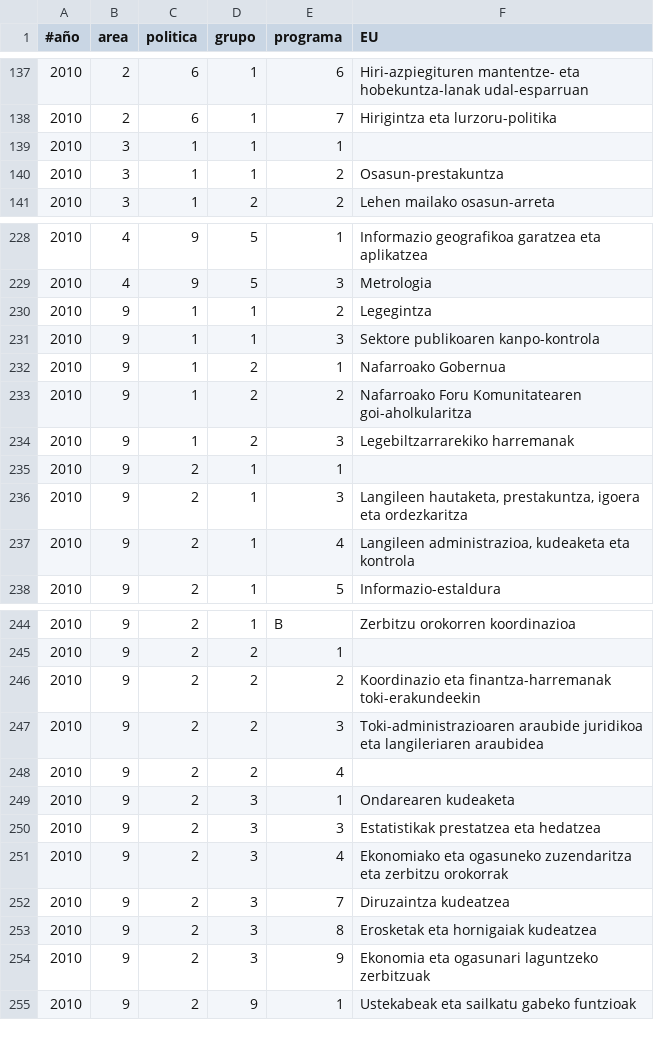
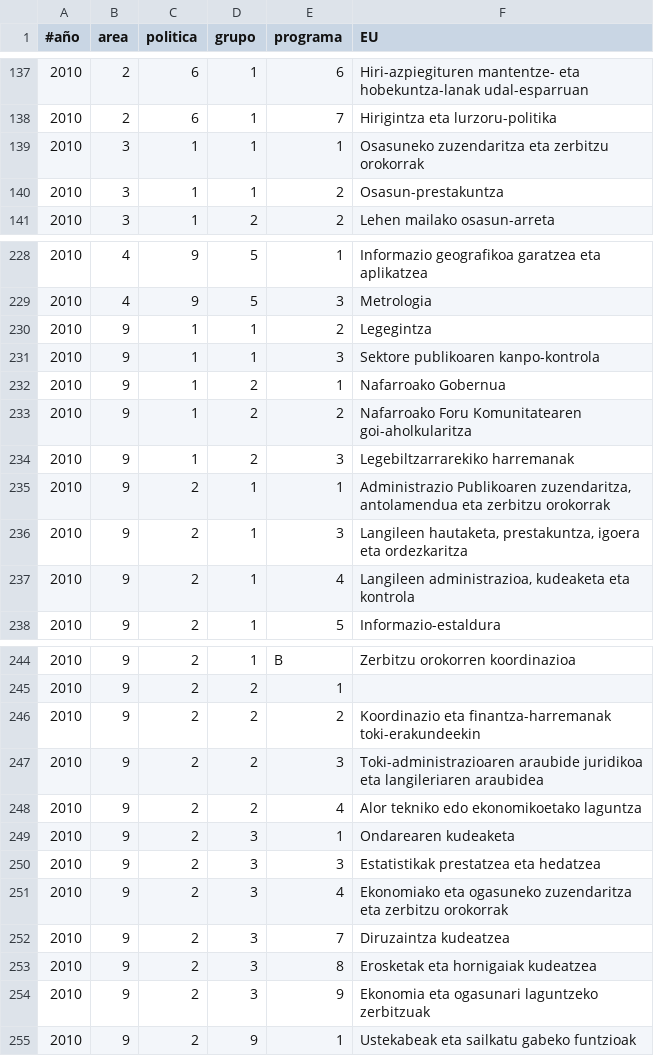
Before and after one commit to civio/presupuesto-navarra, a CSV file: data/eu/comunidad/2010/estructura_funcional.csv, drawn as a sheet; only a part is shown, gaps mark what is left out.

```diff
--- a/data/eu/comunidad/2010/estructura_funcional.csv
+++ b/data/eu/comunidad/2010/estructura_funcional.csv
@@ -138,3 +138,3 @@
 2010,2,6,1,7,Hirigintza eta lurzoru-politika
-2010,3,1,1,1,
+2010,3,1,1,1,Osasuneko zuzendaritza eta zerbitzu orokorrak
 2010,3,1,1,2,Osasun-prestakuntza
@@ -234,3 +234,3 @@
 2010,9,1,2,3,Legebiltzarrarekiko harremanak
-2010,9,2,1,1,
+2010,9,2,1,1,"Administrazio Publikoaren zuzendaritza, antolamendua eta zerbitzu orokorrak"
 2010,9,2,1,3,"Langileen hautaketa, prestakuntza, igoera eta ordezkaritza"
@@ -247,3 +247,3 @@
 2010,9,2,2,3,Toki-administrazioaren araubide juridikoa eta langileriaren araubidea
-2010,9,2,2,4,
+2010,9,2,2,4,Alor tekniko edo ekonomikoetako laguntza
 2010,9,2,3,1,Ondarearen kudeaketa
```
Also changed, not shown: data/eu/comunidad/2011/estructura_funcional.csv, data/eu/comunidad/2012/estructura_funcional.csv, 4 other files.
